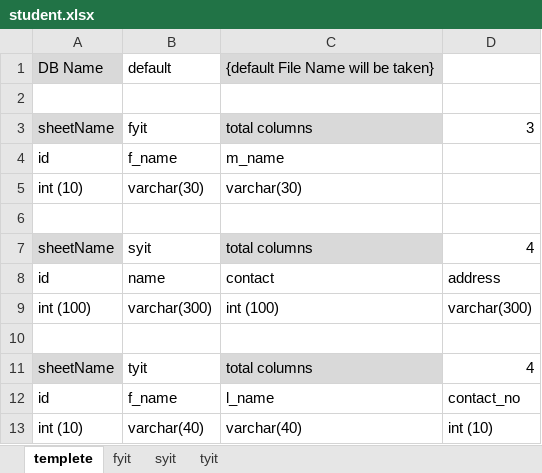
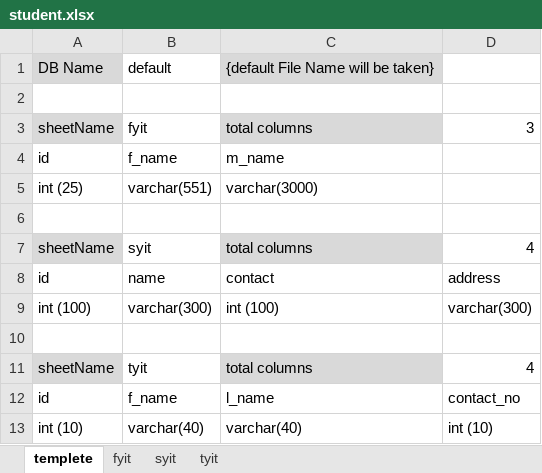
Before and after one commit to nikpadekar/excel2DB, an Excel workbook: student.xlsx, sheet templete, drawn as a sheet; values as stored, in another font and other column widths than the file's, no borders; removed rows and columns are numbered as before the commit, all else as after; the diff names each change by its address in the sheet, - before the commit and + after, or states it on an @@ line.

```diff
--- a/student.xlsx (sheet templete)
+++ b/student.xlsx (sheet templete)
-row 5: int (10) | varchar(30) | varchar(30)
+row 5: int (25) | varchar(551) | varchar(3000)
```
Also changed, not shown: sheet fyit, 2 other files.
